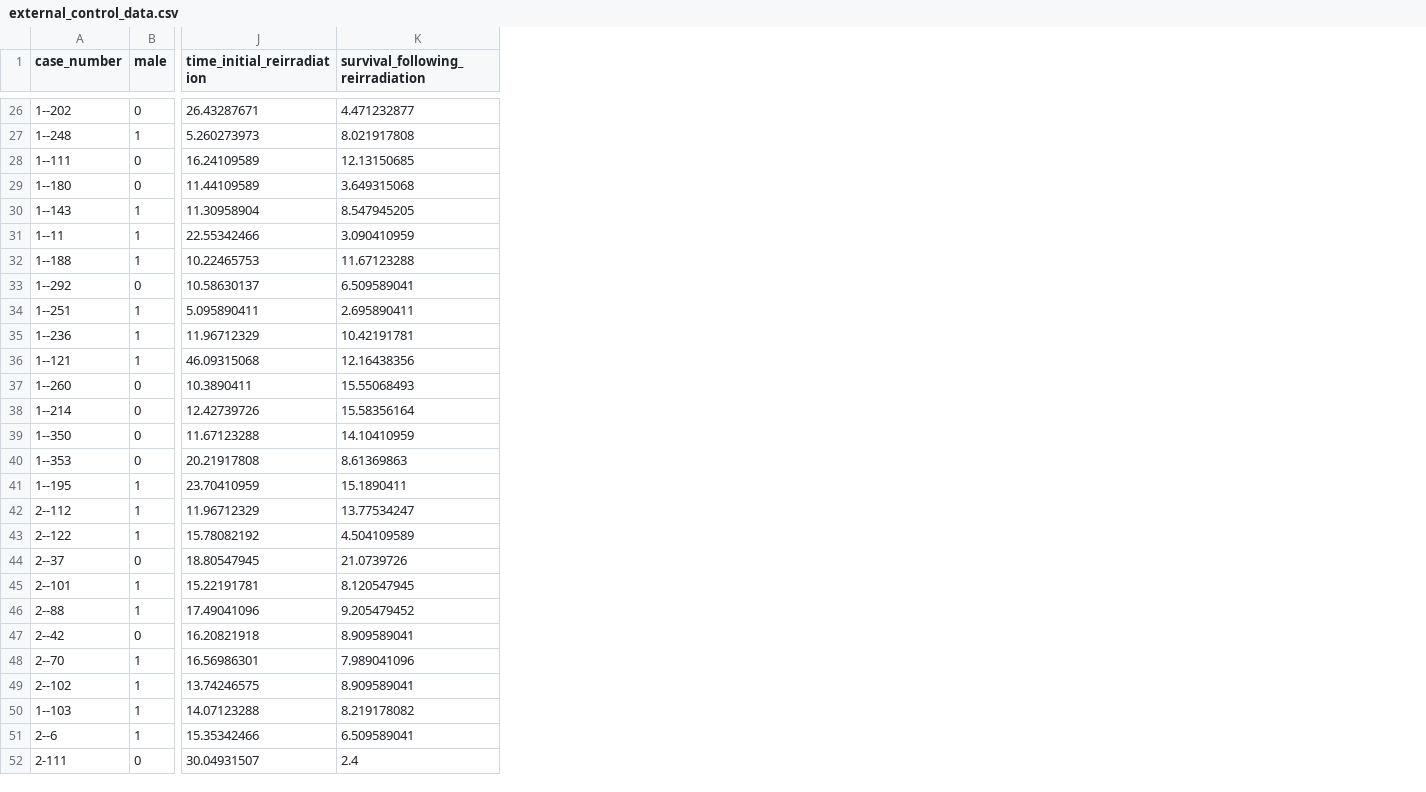
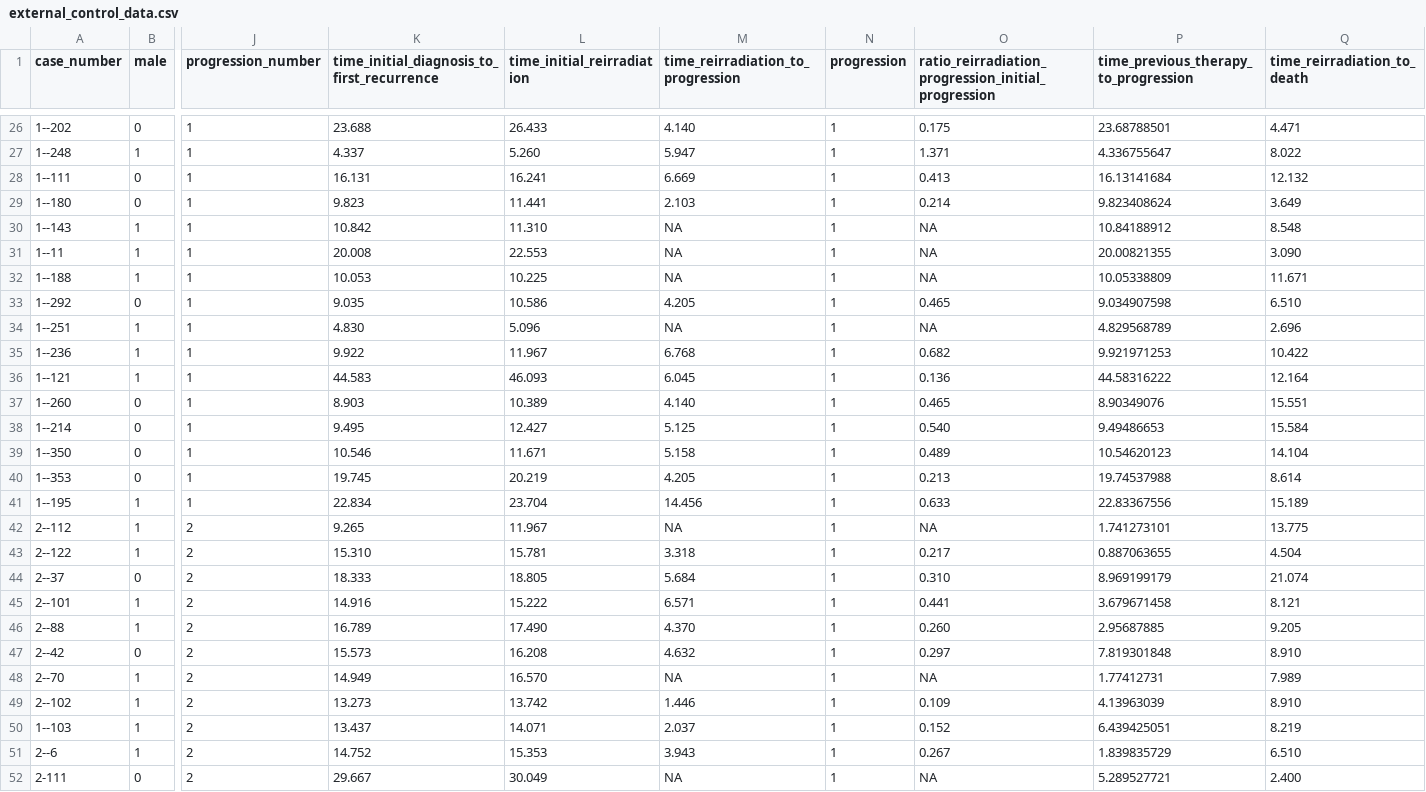
Before and after one commit to jamiedean/glioblastoma-radiation-therapy-schedule, a CSV file: data/external_control_data.csv, drawn as a sheet; only a part is shown, gaps mark what is left out; removed rows and columns are numbered as before the commit, all else as after; the diff covers the shown part only; the diff names each change by its address in the sheet, - before the commit and + after, or states it on an @@ line.

```diff
--- a/data/external_control_data.csv
+++ b/data/external_control_data.csv
+column J (progression_number), rows 26-52: 1 | 1 | 1 | 1 | 1 | 1 | 1 | 1 | 1 | 1 | 1 | 1 | 1 | 1 | 1 | 1 | 2 | 2 | 2 | 2 | 2 | 2 | 2 | 2 | 2 | 2 | 2
+column K, row 1: time_initial_diagnosis_to_first_recurrence; rows 26-52: 23.688 | 4.337 | 16.131 | 9.823 | 10.842 | 20.008 | 10.053 | 9.035 | 4.830 | 9.922 | 44.583 | 8.903 | 9.495 | 10.546 | 19.745 | 22.834 | 9.265 | 15.310 | 18.333 | 14.916 | 16.789 | 15.573 | 14.949 | 13.273 | 13.437 | 14.752 | 29.667
-column K (survival_following_reirradiation), rows 26-52: 4.471232877 | 8.021917808 | 12.13150685 | 3.649315068 | 8.547945205 | 3.090410959 | 11.67123288 | 6.509589041 | 2.695890411 | 10.42191781 | 12.16438356 | 15.55068493 | 15.58356164 | 14.10410959 | 8.61369863 | 15.1890411 | 13.77534247 | 4.504109589 | 21.0739726 | 8.120547945 | 9.205479452 | 8.909589041 | 7.989041096 | 8.909589041 | 8.219178082 | 6.509589041 | 2.4
+column M, row 1: time_reirradiation_to_progression; rows 26-52: 4.140 | 5.947 | 6.669 | 2.103 | NA | NA | NA | 4.205 | NA | 6.768 | 6.045 | 4.140 | 5.125 | 5.158 | 4.205 | 14.456 | NA | 3.318 | 5.684 | 6.571 | 4.370 | 4.632 | NA | 1.446 | 2.037 | 3.943 | NA
+column N (progression), rows 26-52: all 1
+column O, row 1: ratio_reirradiation_progression_initial_progression; rows 26-52: 0.175 | 1.371 | 0.413 | 0.214 | NA | NA | NA | 0.465 | NA | 0.682 | 0.136 | 0.465 | 0.540 | 0.489 | 0.213 | 0.633 | NA | 0.217 | 0.310 | 0.441 | 0.260 | 0.297 | NA | 0.109 | 0.152 | 0.267 | NA
+column P, row 1: time_previous_therapy_to_progression; rows 26-52: 23.68788501 | 4.336755647 | 16.13141684 | 9.823408624 | 10.84188912 | 20.00821355 | 10.05338809 | 9.034907598 | 4.829568789 | 9.921971253 | 44.58316222 | 8.90349076 | 9.49486653 | 10.54620123 | 19.74537988 | 22.83367556 | 1.741273101 | 0.887063655 | 8.969199179 | 3.679671458 | 2.95687885 | 7.819301848 | 1.77412731 | 4.13963039 | 6.439425051 | 1.839835729 | 5.289527721
+column Q (time_reirradiation_to_death), rows 26-52: 4.471 | 8.022 | 12.132 | 3.649 | 8.548 | 3.090 | 11.671 | 6.510 | 2.696 | 10.422 | 12.164 | 15.551 | 15.584 | 14.104 | 8.614 | 15.189 | 13.775 | 4.504 | 21.074 | 8.121 | 9.205 | 8.910 | 7.989 | 8.910 | 8.219 | 6.510 | 2.400
-L26 (time_initial_reirradiation): 26.43287671
+L26 (time_initial_reirradiation): 26.433
-L27 (time_initial_reirradiation): 5.260273973
+L27 (time_initial_reirradiation): 5.260
-L28 (time_initial_reirradiation): 16.24109589
+L28 (time_initial_reirradiation): 16.241
-L29 (time_initial_reirradiation): 11.44109589
+L29 (time_initial_reirradiation): 11.441
-L30 (time_initial_reirradiation): 11.30958904
+L30 (time_initial_reirradiation): 11.310
-L31 (time_initial_reirradiation): 22.55342466
+L31 (time_initial_reirradiation): 22.553
-L32 (time_initial_reirradiation): 10.22465753
+L32 (time_initial_reirradiation): 10.225
-L33 (time_initial_reirradiation): 10.58630137
+L33 (time_initial_reirradiation): 10.586
-L34 (time_initial_reirradiation): 5.095890411
+L34 (time_initial_reirradiation): 5.096
-L35 (time_initial_reirradiation): 11.96712329
+L35 (time_initial_reirradiation): 11.967
-L36 (time_initial_reirradiation): 46.09315068
+L36 (time_initial_reirradiation): 46.093
-L37 (time_initial_reirradiation): 10.3890411
+L37 (time_initial_reirradiation): 10.389
-L38 (time_initial_reirradiation): 12.42739726
+L38 (time_initial_reirradiation): 12.427
-L39 (time_initial_reirradiation): 11.67123288
+L39 (time_initial_reirradiation): 11.671
-L40 (time_initial_reirradiation): 20.21917808
+L40 (time_initial_reirradiation): 20.219
-L41 (time_initial_reirradiation): 23.70410959
+L41 (time_initial_reirradiation): 23.704
-L42 (time_initial_reirradiation): 11.96712329
+L42 (time_initial_reirradiation): 11.967
-L43 (time_initial_reirradiation): 15.78082192
+L43 (time_initial_reirradiation): 15.781
-L44 (time_initial_reirradiation): 18.80547945
+L44 (time_initial_reirradiation): 18.805
-L45 (time_initial_reirradiation): 15.22191781
+L45 (time_initial_reirradiation): 15.222
-L46 (time_initial_reirradiation): 17.49041096
+L46 (time_initial_reirradiation): 17.490
-L47 (time_initial_reirradiation): 16.20821918
+L47 (time_initial_reirradiation): 16.208
-L48 (time_initial_reirradiation): 16.56986301
+L48 (time_initial_reirradiation): 16.570
-L49 (time_initial_reirradiation): 13.74246575
+L49 (time_initial_reirradiation): 13.742
-L50 (time_initial_reirradiation): 14.07123288
+L50 (time_initial_reirradiation): 14.071
-L51 (time_initial_reirradiation): 15.35342466
+L51 (time_initial_reirradiation): 15.353
-L52 (time_initial_reirradiation): 30.04931507
+L52 (time_initial_reirradiation): 30.049
```
Also changed, not shown: 65 edited cells elsewhere in this file, data/os.csv, data/pfs.csv, 12 other files.
